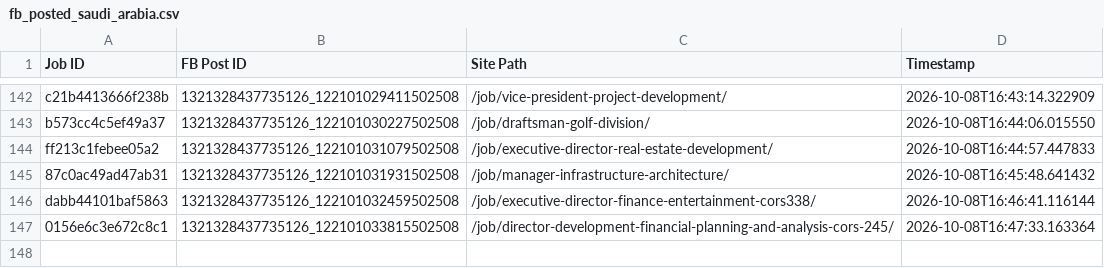
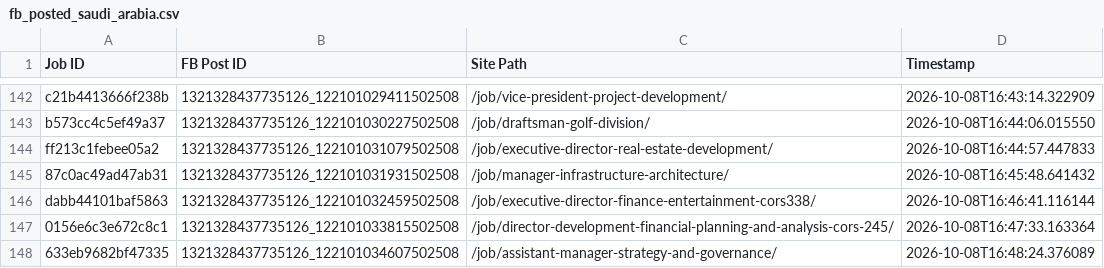
Before and after one commit to paulinepule2000/sa-sm, a CSV file: fb_posted_saudi_arabia.csv, drawn as a sheet; only a part is shown, gaps mark what is left out.

```diff
--- a/fb_posted_saudi_arabia.csv
+++ b/fb_posted_saudi_arabia.csv
@@ -147 +147,2 @@ dabb44101baf5863,1321328437735126_122101032459502508,/job/executive-director-fin
 0156e6c3e672c8c1,1321328437735126_122101033815502508,/job/director-development-financial-planning-and-analysis-cors-245/,2026-10-08T16:47:33.163364
+633eb9682bf47335,1321328437735126_122101034607502508,/job/assistant-manager-strategy-and-governance/,2026-10-08T16:48:24.376089
```
